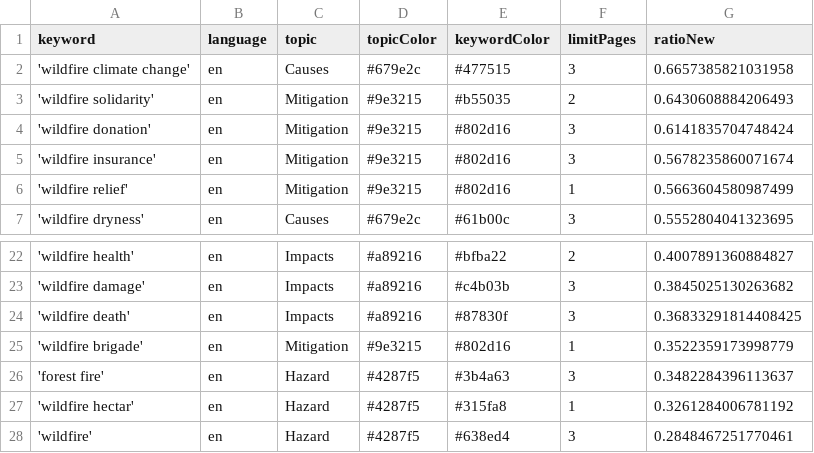
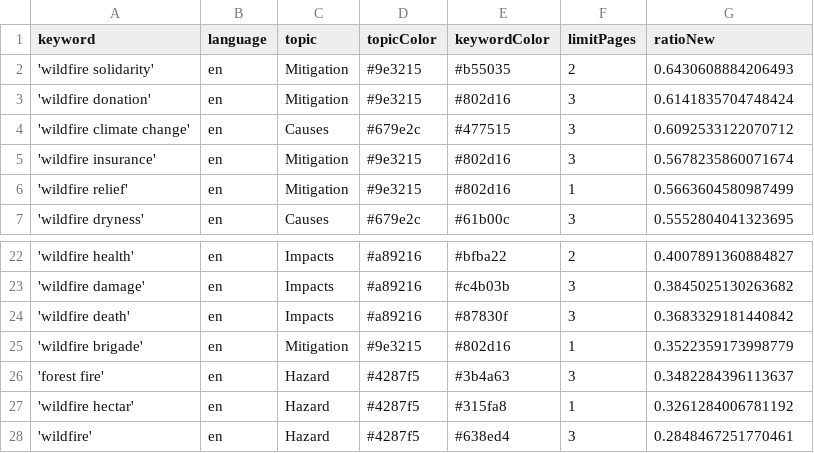
Before and after one commit to magaliekathrin-news/wildFire, a CSV file: keywords.csv, drawn as a sheet; only a part is shown, gaps mark what is left out.

```diff
--- a/keywords.csv
+++ b/keywords.csv
@@ -1,5 +1,5 @@
 keyword,language,topic,topicColor,keywordColor,limitPages,ratioNew
-'wildfire climate change',en,Causes,#679e2c,#477515,3,0.6657385821031958
 'wildfire solidarity',en,Mitigation,#9e3215,#b55035,2,0.6430608884206493
 'wildfire donation',en,Mitigation,#9e3215,#802d16,3,0.6141835704748424
+'wildfire climate change',en,Causes,#679e2c,#477515,3,0.6092533122070712
 'wildfire insurance',en,Mitigation,#9e3215,#802d16,3,0.5678235860071674
@@ -23,3 +23,3 @@ keyword,language,topic,topicColor,keywordColor,limitPages,ratioNew
 'wildfire damage',en,Impacts,#a89216,#c4b03b,3,0.3845025130263682
-'wildfire death',en,Impacts,#a89216,#87830f,3,0.36833291814408425
+'wildfire death',en,Impacts,#a89216,#87830f,3,0.3683329181440842
 'wildfire brigade',en,Mitigation,#9e3215,#802d16,1,0.3522359173998779
```
Also changed, not shown: 1 other file.
